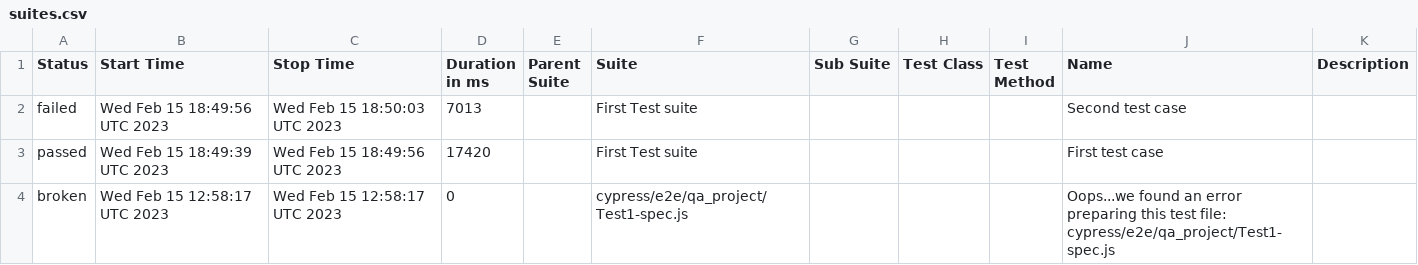
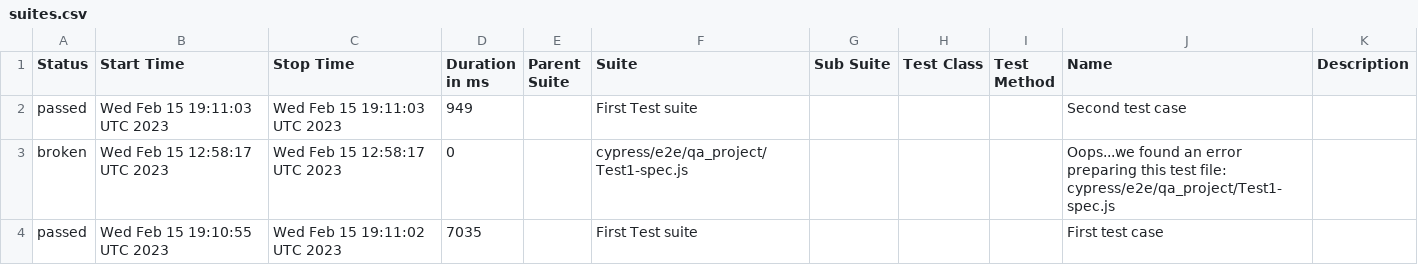
Before and after one commit to jgireesh/cypress-learning, a CSV file: allure-report/data/suites.csv, drawn as a sheet.

Commit message:
Generating allure report for cypress tests

```diff
--- a/allure-report/data/suites.csv
+++ b/allure-report/data/suites.csv
@@ -1,4 +1,4 @@
 "Status","Start Time","Stop Time","Duration in ms","Parent Suite","Suite","Sub Suite","Test Class","Test Method","Name","Description"
-"failed","Wed Feb 15 18:49:56 UTC 2023","Wed Feb 15 18:50:03 UTC 2023","7013","","First Test suite","","","","Second test case",""
-"passed","Wed Feb 15 18:49:39 UTC 2023","Wed Feb 15 18:49:56 UTC 2023","17420","","First Test suite","","","","First test case",""
+"passed","Wed Feb 15 19:11:03 UTC 2023","Wed Feb 15 19:11:03 UTC 2023","949","","First Test suite","","","","Second test case",""
 "broken","Wed Feb 15 12:58:17 UTC 2023","Wed Feb 15 12:58:17 UTC 2023","0","","cypress/e2e/qa_project/Test1-spec.js","","","","Oops...we found an error preparing this test file: cypress/e2e/qa_project/Test1-spec.js",""
+"passed","Wed Feb 15 19:10:55 UTC 2023","Wed Feb 15 19:11:02 UTC 2023","7035","","First Test suite","","","","First test case",""
```
Also changed, not shown: 30 other files.
